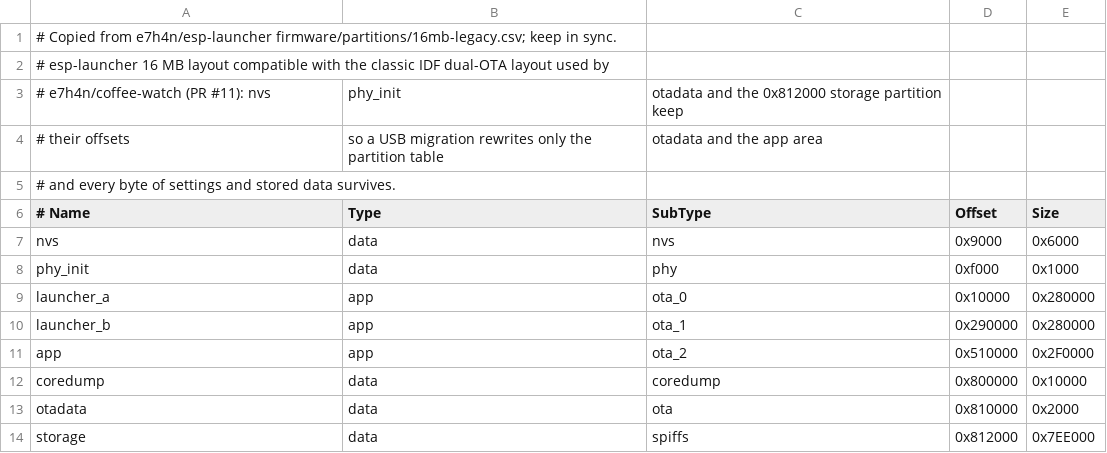
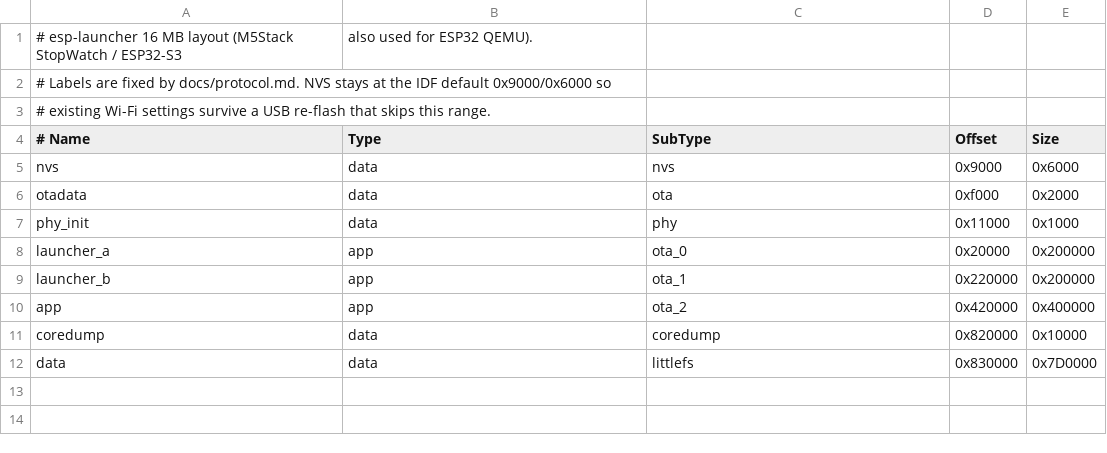
Before and after one commit to e7h4n/coffee-watch, a CSV file: firmware/demo/partitions-launcher.csv, drawn as a sheet.

Commit message:
Serve Coffee Watch as an ESP Hub managed native StopWatch application

```diff
--- a/firmware/demo/partitions-launcher.csv
+++ b/firmware/demo/partitions-launcher.csv
@@ -1,14 +1,12 @@
-# Copied from e7h4n/esp-launcher firmware/partitions/16mb-legacy.csv; keep in sync.
-# esp-launcher 16 MB layout compatible with the classic IDF dual-OTA layout used by
-# e7h4n/coffee-watch (PR #11): nvs, phy_init, otadata and the 0x812000 storage partition keep
-# their offsets, so a USB migration rewrites only the partition table, otadata and the app area
-# and every byte of settings and stored data survives.
+# esp-launcher 16 MB layout (M5Stack StopWatch / ESP32-S3, also used for ESP32 QEMU).
+# Labels are fixed by docs/protocol.md. NVS stays at the IDF default 0x9000/0x6000 so
+# existing Wi-Fi settings survive a USB re-flash that skips this range.
 # Name,       Type, SubType,  Offset,   Size
 nvs,          data, nvs,      0x9000,   0x6000
-phy_init,     data, phy,      0xf000,   0x1000
-launcher_a,   app,  ota_0,    0x10000,  0x280000
-launcher_b,   app,  ota_1,    0x290000, 0x280000
-app,          app,  ota_2,    0x510000, 0x2F0000
-coredump,     data, coredump, 0x800000, 0x10000
-otadata,      data, ota,      0x810000, 0x2000
-storage,      data, spiffs,   0x812000, 0x7EE000
+otadata,      data, ota,      0xf000,   0x2000
+phy_init,     data, phy,      0x11000,  0x1000
+launcher_a,   app,  ota_0,    0x20000,  0x200000
+launcher_b,   app,  ota_1,    0x220000, 0x200000
+app,          app,  ota_2,    0x420000, 0x400000
+coredump,     data, coredump, 0x820000, 0x10000
+data,         data, littlefs, 0x830000, 0x7D0000
```
Also changed, not shown: 11 other files.
